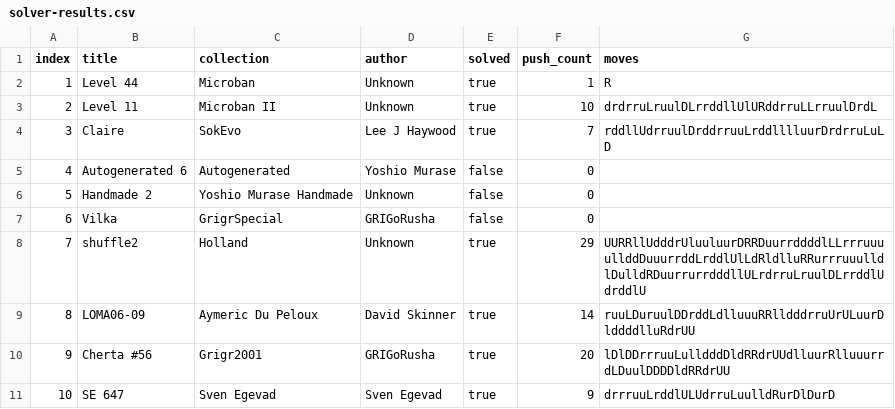
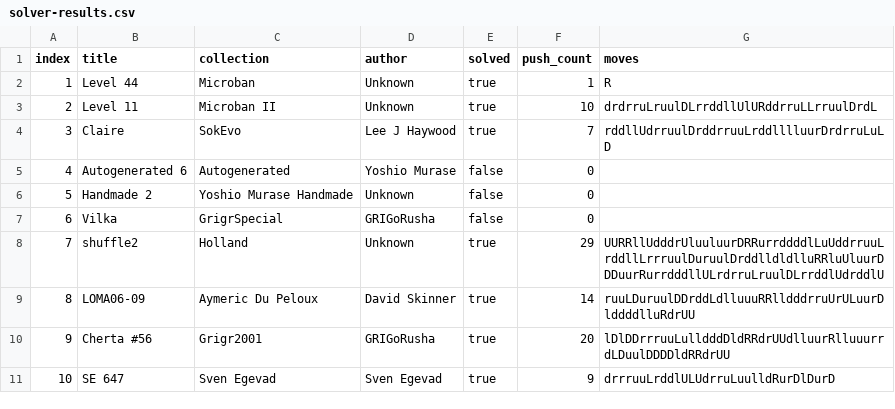
Before and after one commit to ofhope/sokoban-utils, a CSV file: solve-bench/solver-results.csv, drawn as a sheet.

```diff
--- a/solve-bench/solver-results.csv
+++ b/solve-bench/solver-results.csv
@@ -7,3 +7,3 @@ index,title,collection,author,solved,push_count,moves
 6,Vilka,GrigrSpecial,GRIGoRusha,false,0,
-7,shuffle2,Holland,Unknown,true,29,UURRllUdddrUluuluurDRRDuurrddddlLLrrruuuullddDuuurrddLrddlUlLdRldlluRRurrruuulldlDulldRDuurrurrdddllULrdrruLruulDLrrddlUdrddlU
+7,shuffle2,Holland,Unknown,true,29,UURRllUdddrUluuluurDRRurrddddlLuUddrruuLrddllLrrruulDuruulDrddlldldlluRRluUluurDDDuurRurrdddllULrdrruLruulDLrrddlUdrddlU
 8,LOMA06-09,Aymeric Du Peloux,David Skinner,true,14,ruuLDuruulDDrddLdlluuuRRlldddrruUrULuurDlddddlluRdrUU
```
Also changed, not shown: solve-bench/results-60.csv, 1 other file.
